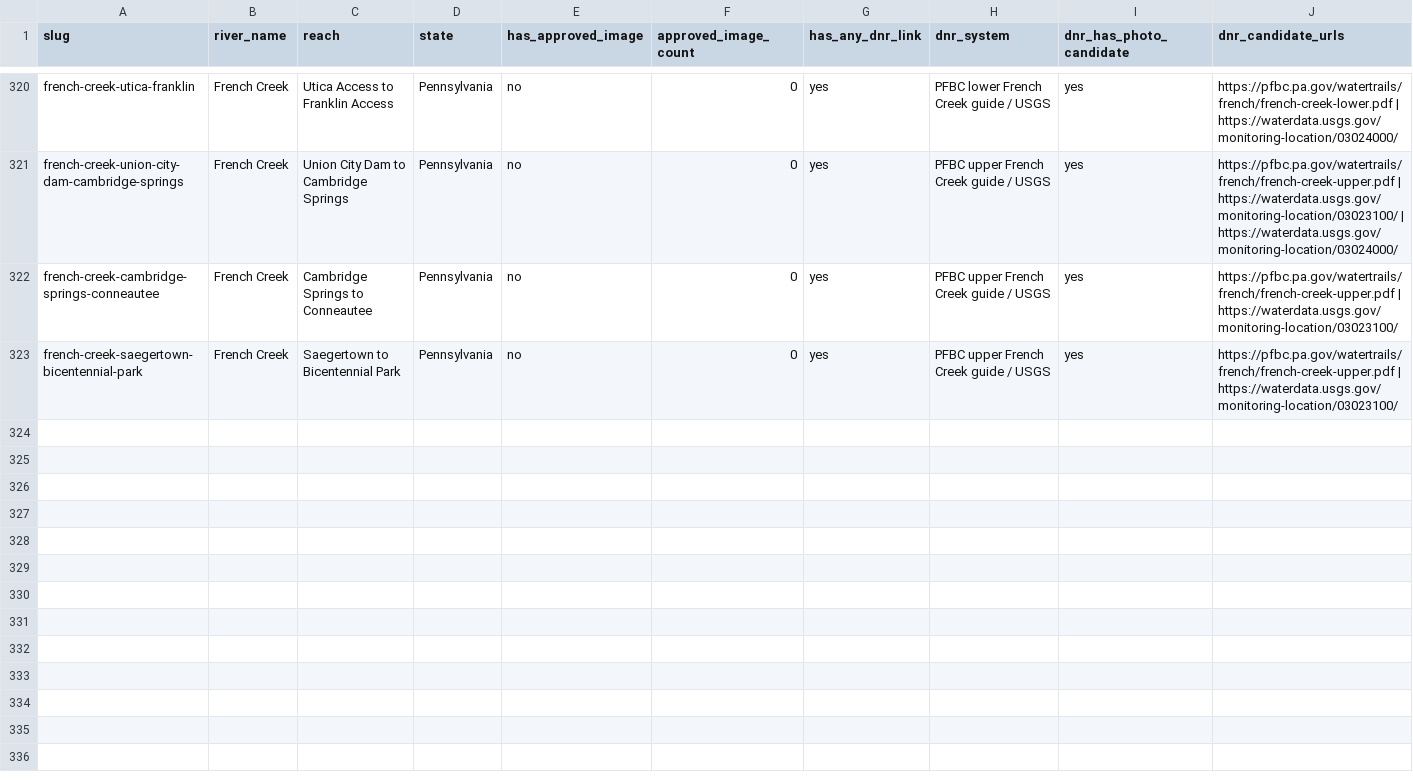
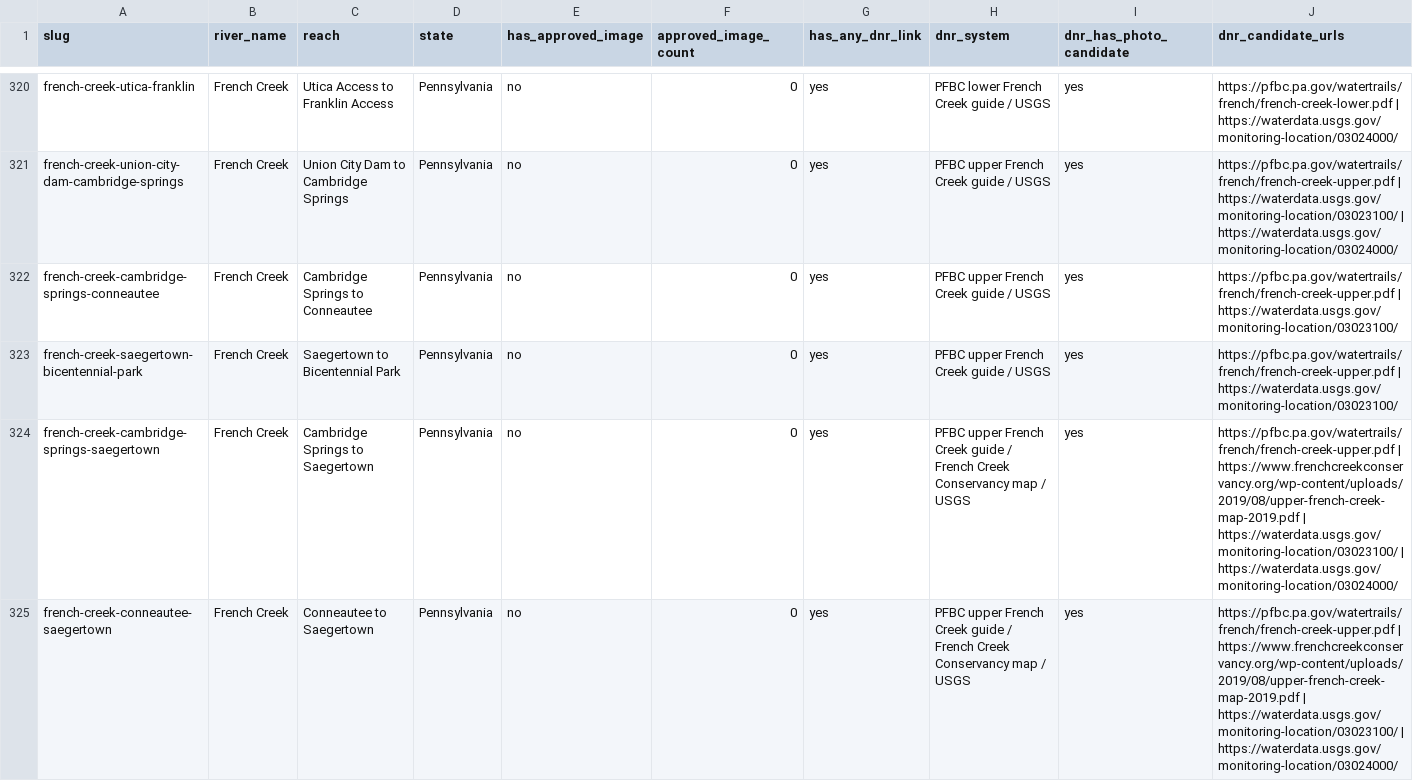
Before and after one commit to EckceptionalSolutions/PaddleTodayV2, a CSV file: docs/river-image-source-audit.csv, drawn as a sheet; only a part is shown, gaps mark what is left out; rows hold the shown columns only; the diff covers the shown part only; the diff names each change by its address in the sheet, - before the commit and + after, or states it on an @@ line.

Commit message:
Add three more upper French Creek routes

```diff
--- a/docs/river-image-source-audit.csv
+++ b/docs/river-image-source-audit.csv
+row 324: french-creek-cambridge-springs-saegertown | French Creek | Cambridge Springs to Saegertown | Pennsylvania | no | 0 | yes | PFBC upper French Creek guide / French Creek Conservancy map / USGS | yes | https://pfbc.pa.gov/watertrails/french/french-creek-upper.pdf | https://www.frenchcreekconservancy.org/wp-content/uploads/2019/08/upper-french-creek-map-2019.pdf | https://waterdata.usgs.gov/monitoring-location/03023100/ | https://waterdata.usgs.gov/monitoring-location/03024000/
+row 325: french-creek-conneautee-saegertown | French Creek | Conneautee to Saegertown | Pennsylvania | no | 0 | yes | PFBC upper French Creek guide / French Creek Conservancy map / USGS | yes | https://pfbc.pa.gov/watertrails/french/french-creek-upper.pdf | https://www.frenchcreekconservancy.org/wp-content/uploads/2019/08/upper-french-creek-map-2019.pdf | https://waterdata.usgs.gov/monitoring-location/03023100/ | https://waterdata.usgs.gov/monitoring-location/03024000/
```
Also changed, not shown: 1 added row elsewhere in this file, 4 other files.
